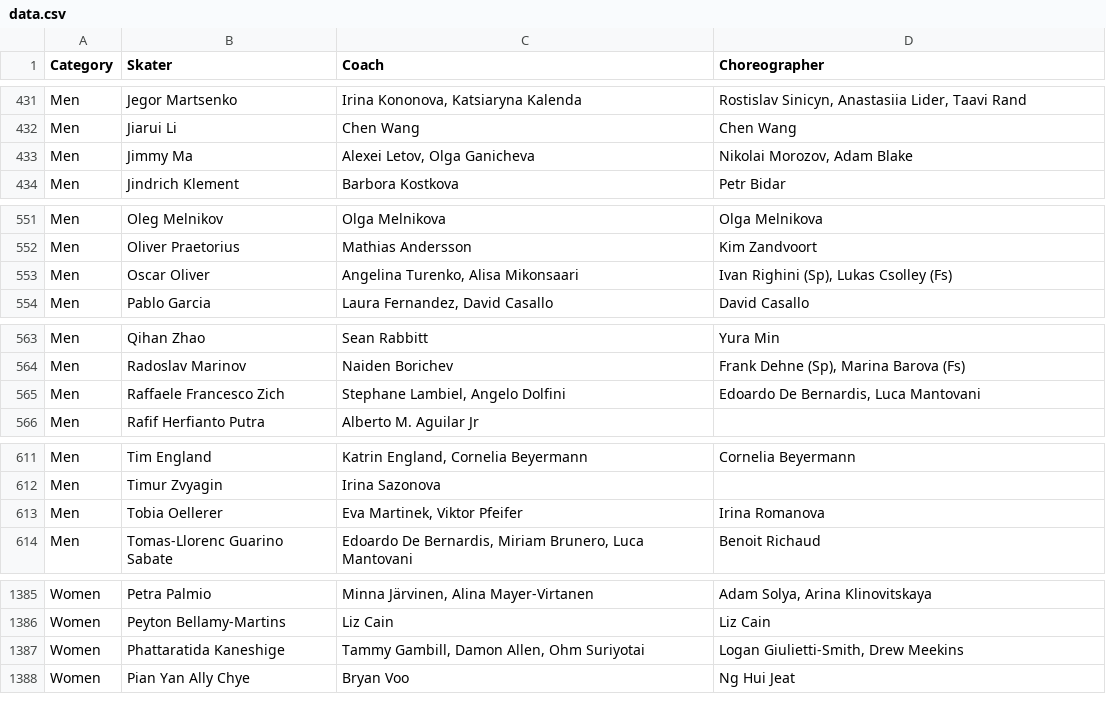
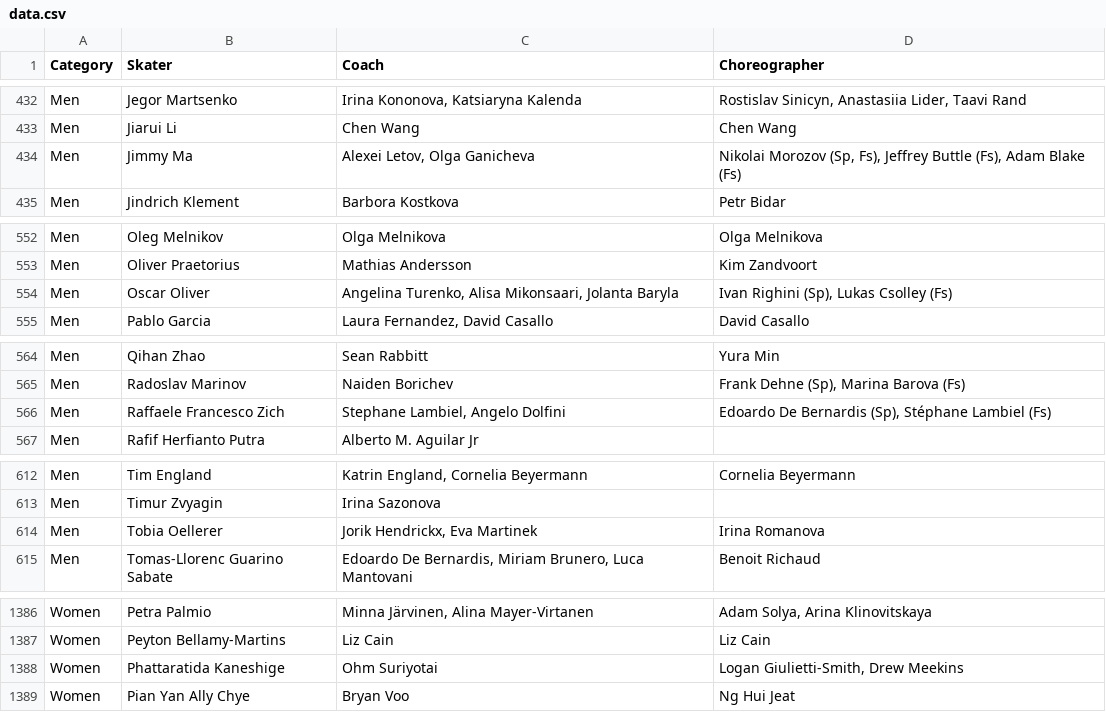
Before and after one commit to edomt/isu-data, a CSV file: data.csv, drawn as a sheet; only a part is shown, gaps mark what is left out; the diff covers the shown part only.

```diff
--- a/data.csv
+++ b/data.csv
@@ -432,3 +433,3 @@ Men,Jegor Martsenko,"Irina Kononova, Katsiaryna Kalenda","Rostislav Sinicyn, Ana
 Men,Jiarui Li,Chen Wang,Chen Wang
-Men,Jimmy Ma,"Alexei Letov, Olga Ganicheva","Nikolai Morozov, Adam Blake"
+Men,Jimmy Ma,"Alexei Letov, Olga Ganicheva","Nikolai Morozov (Sp, Fs), Jeffrey Buttle (Fs), Adam Blake (Fs)"
 Men,Jindrich Klement,Barbora Kostkova,Petr Bidar
@@ -552,3 +553,3 @@ Men,Oleg Melnikov,Olga Melnikova,Olga Melnikova
 Men,Oliver Praetorius,Mathias Andersson,Kim Zandvoort
-Men,Oscar Oliver,"Angelina Turenko, Alisa Mikonsaari","Ivan Righini (Sp), Lukas Csolley (Fs)"
+Men,Oscar Oliver,"Angelina Turenko, Alisa Mikonsaari, Jolanta Baryla","Ivan Righini (Sp), Lukas Csolley (Fs)"
 Men,Pablo Garcia,"Laura Fernandez, David Casallo",David Casallo
@@ -564,3 +565,3 @@ Men,Qihan Zhao,Sean Rabbitt,Yura Min
 Men,Radoslav Marinov,Naiden Borichev,"Frank Dehne (Sp), Marina Barova (Fs)"
-Men,Raffaele Francesco Zich,"Stephane Lambiel, Angelo Dolfini","Edoardo De Bernardis, Luca Mantovani"
+Men,Raffaele Francesco Zich,"Stephane Lambiel, Angelo Dolfini","Edoardo De Bernardis (Sp), Stéphane Lambiel (Fs)"
 Men,Rafif Herfianto Putra,Alberto M. Aguilar Jr,
@@ -612,3 +613,3 @@ Men,Tim England,"Katrin England, Cornelia Beyermann",Cornelia Beyermann
 Men,Timur Zvyagin,Irina Sazonova,
-Men,Tobia Oellerer,"Eva Martinek, Viktor Pfeifer",Irina Romanova
+Men,Tobia Oellerer,"Jorik Hendrickx, Eva Martinek",Irina Romanova
 Men,Tomas-Llorenc Guarino Sabate,"Edoardo De Bernardis, Miriam Brunero, Luca Mantovani",Benoit Richaud
@@ -1386,3 +1387,3 @@ Women,Petra Palmio,"Minna Järvinen, Alina Mayer-Virtanen","Adam Solya, Arina Kl
 Women,Peyton Bellamy-Martins,Liz Cain,Liz Cain
-Women,Phattaratida Kaneshige,"Tammy Gambill, Damon Allen, Ohm Suriyotai","Logan Giulietti-Smith, Drew Meekins"
+Women,Phattaratida Kaneshige,Ohm Suriyotai,"Logan Giulietti-Smith, Drew Meekins"
 Women,Pian Yan Ally Chye,Bryan Voo,Ng Hui Jeat
```
Also changed, not shown: 1 added row and 17 edited cells elsewhere in this file.
